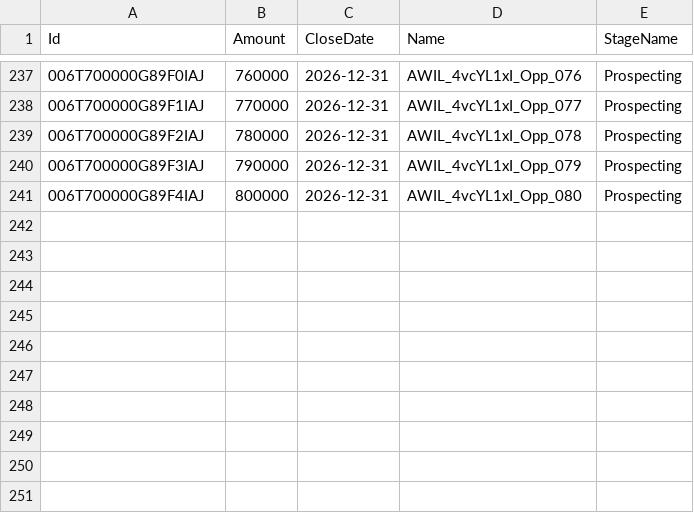
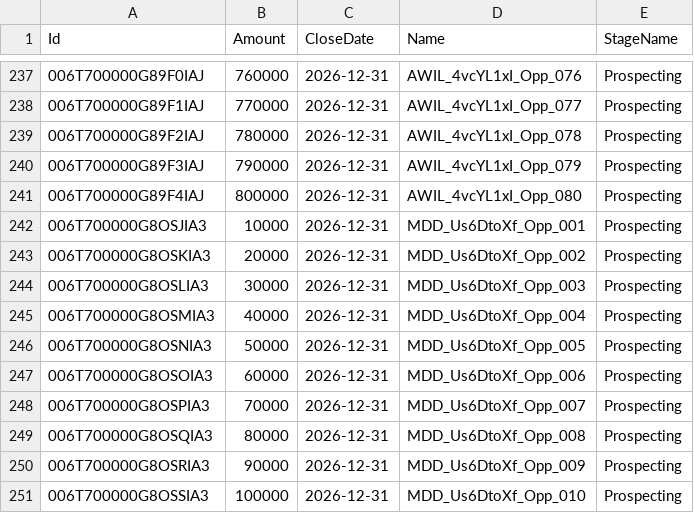
Before and after one commit to saalibilli/GHTestRepoLarge02, a CSV file: dataset/opportunity.csv, drawn as a sheet; only a part is shown, gaps mark what is left out; the diff names each change by its address in the sheet, - before the commit and + after, or states it on an @@ line.

```diff
--- a/dataset/opportunity.csv
+++ b/dataset/opportunity.csv
+row 242: 006T700000G8OSJIA3 | 10000 | 2026-12-31 | MDD_Us6DtoXf_Opp_001 | Prospecting
+row 243: 006T700000G8OSKIA3 | 20000 | 2026-12-31 | MDD_Us6DtoXf_Opp_002 | Prospecting
+row 244: 006T700000G8OSLIA3 | 30000 | 2026-12-31 | MDD_Us6DtoXf_Opp_003 | Prospecting
+row 245: 006T700000G8OSMIA3 | 40000 | 2026-12-31 | MDD_Us6DtoXf_Opp_004 | Prospecting
+row 246: 006T700000G8OSNIA3 | 50000 | 2026-12-31 | MDD_Us6DtoXf_Opp_005 | Prospecting
+row 247: 006T700000G8OSOIA3 | 60000 | 2026-12-31 | MDD_Us6DtoXf_Opp_006 | Prospecting
+row 248: 006T700000G8OSPIA3 | 70000 | 2026-12-31 | MDD_Us6DtoXf_Opp_007 | Prospecting
+row 249: 006T700000G8OSQIA3 | 80000 | 2026-12-31 | MDD_Us6DtoXf_Opp_008 | Prospecting
+row 250: 006T700000G8OSRIA3 | 90000 | 2026-12-31 | MDD_Us6DtoXf_Opp_009 | Prospecting
+row 251: 006T700000G8OSSIA3 | 100000 | 2026-12-31 | MDD_Us6DtoXf_Opp_010 | Prospecting
```
Also changed, not shown: dataset/account.csv, dataset/contact.csv, 41 other files.
